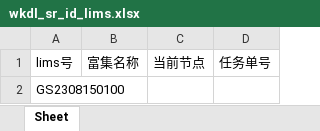
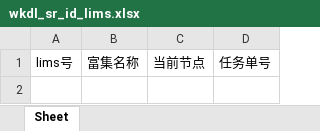
Before and after one commit to ZhouGZ666888/AutoTestScriptForSHLIMS, an Excel workbook: data/excel_doc/wkdl_sr_id_lims.xlsx, sheet Sheet, drawn as a sheet; values as stored, in another font and other column widths than the file's, no borders; the diff names each change by its address in the sheet, - before the commit and + after, or states it on an @@ line.

```diff
--- a/data/excel_doc/wkdl_sr_id_lims.xlsx (sheet Sheet)
+++ b/data/excel_doc/wkdl_sr_id_lims.xlsx (sheet Sheet)
-row 2: GS2308150100
```
Also changed, not shown: data/excel_doc/csps_id_lims.xlsx, data/excel_doc/esyjy_id_lims.xlsx, 15 other files.
